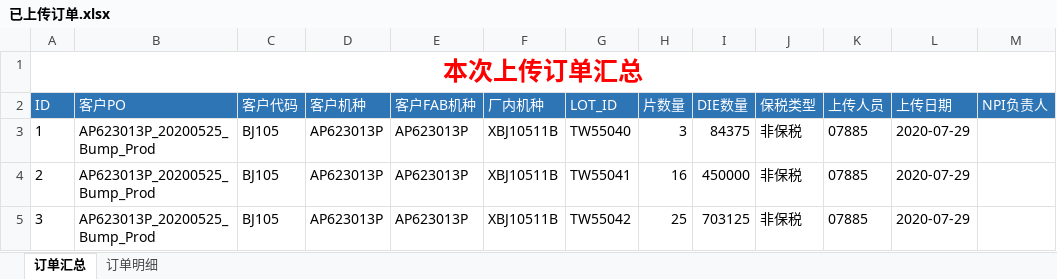
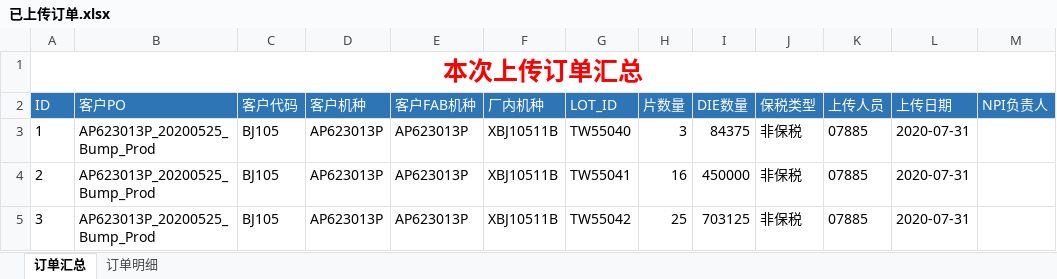
Before and after one commit to tangweicpp/cmp_py, an Excel workbook: 已上传订单.xlsx, sheet 订单汇总, drawn as a sheet; values as stored, in another font and other column widths than the file's, no borders; the diff names each change by its address in the sheet, - before the commit and + after, or states it on an @@ line.

```diff
--- a/已上传订单.xlsx (sheet 订单汇总)
+++ b/已上传订单.xlsx (sheet 订单汇总)
-L3:L5 (上传日期): 2020-07-29
+L3:L5 (上传日期): 2020-07-31
```
Also changed, not shown: 3 other files.
